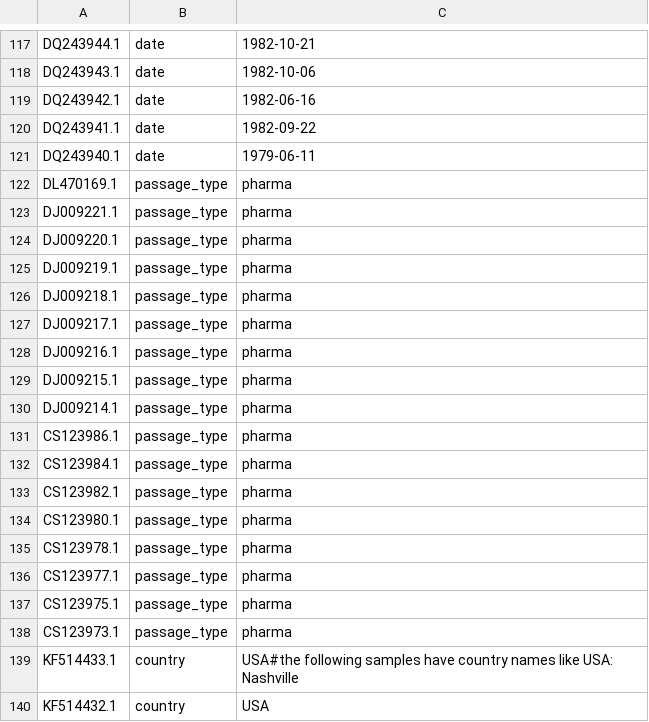
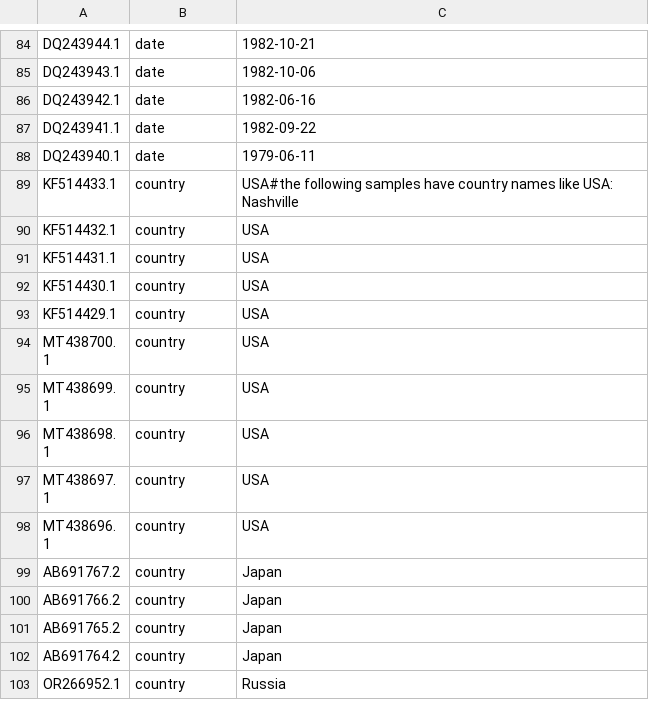
Before and after one commit to nextstrain/seasonal-cov, a TSV file: ingest/defaults/229e/annotations.tsv, drawn as a sheet; only a part is shown, gaps mark what is left out; the shorter side is filled out with more unchanged rows; the diff covers the shown part only; the diff names each change by its address in the sheet, - before the commit and + after, or states it on an @@ line.

Commit message:
Remove `passage_type` annotations and exclude those strains from phylo [#29]

```diff
--- a/ingest/defaults/229e/annotations.tsv
+++ b/ingest/defaults/229e/annotations.tsv
-row 122: DL470169.1 | passage_type | pharma
-row 123: DJ009221.1 | passage_type | pharma
-row 124: DJ009220.1 | passage_type | pharma
-row 125: DJ009219.1 | passage_type | pharma
-row 126: DJ009218.1 | passage_type | pharma
-row 127: DJ009217.1 | passage_type | pharma
-row 128: DJ009216.1 | passage_type | pharma
-row 129: DJ009215.1 | passage_type | pharma
-row 130: DJ009214.1 | passage_type | pharma
-row 131: CS123986.1 | passage_type | pharma
-row 132: CS123984.1 | passage_type | pharma
-row 133: CS123982.1 | passage_type | pharma
-row 134: CS123980.1 | passage_type | pharma
-row 135: CS123978.1 | passage_type | pharma
-row 136: CS123977.1 | passage_type | pharma
-row 137: CS123975.1 | passage_type | pharma
-row 138: CS123973.1 | passage_type | pharma
```
Also changed, not shown: 33 removed rows elsewhere in this file, 1 other file.
